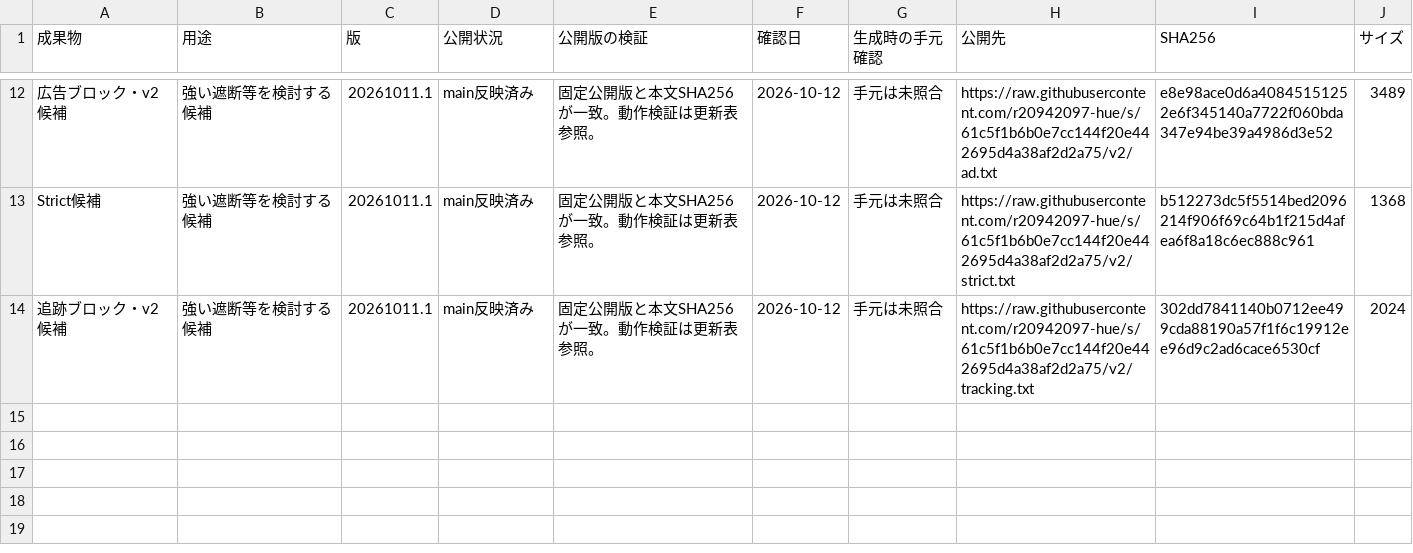
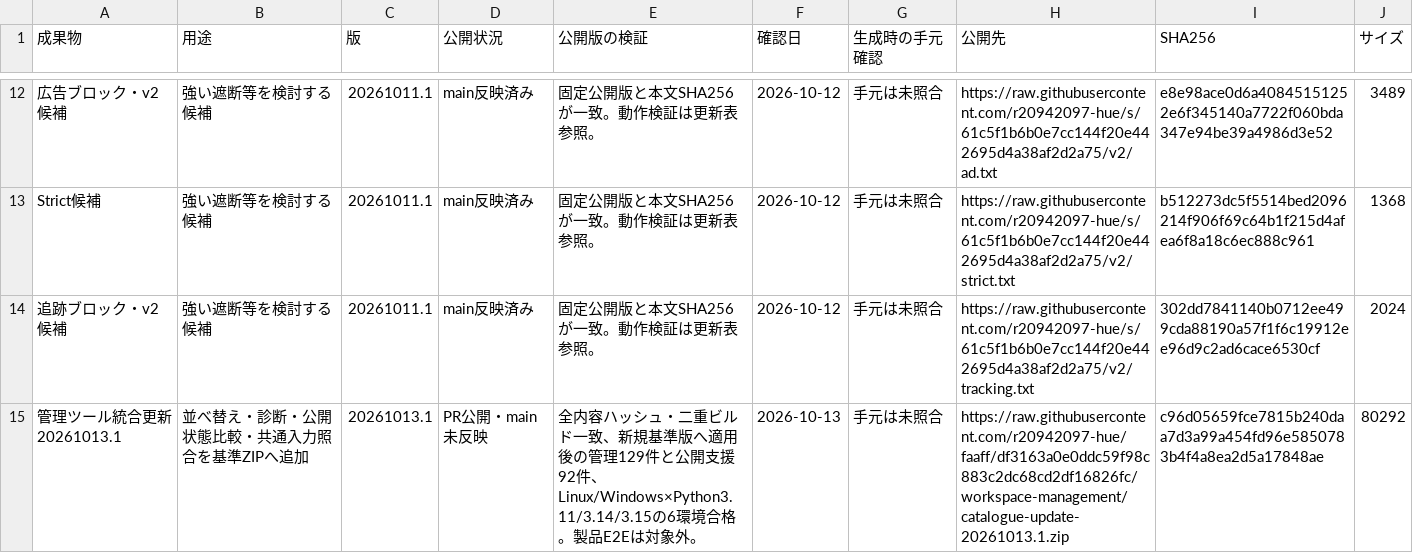
Before and after one commit to r20942097-hue/faaff, a CSV file: workspace-management/artifacts.csv, drawn as a sheet; only a part is shown, gaps mark what is left out.

Commit message:
Update fourteen-deliverable catalogue and verified integration guidance

```diff
--- a/workspace-management/artifacts.csv
+++ b/workspace-management/artifacts.csv
@@ -14 +14,2 @@ Strict候補,強い遮断等を検討する候補,20261011.1,main反映済み,
 追跡ブロック・v2候補,強い遮断等を検討する候補,20261011.1,main反映済み,固定公開版と本文SHA256が一致。動作検証は更新表参照。,2026-10-12,手元は未照合,https://raw.githubusercontent.com/r20942097-hue/s/61c5f1b6b0e7cc144f20e442695d4a38af2d2a75/v2/tracking.txt,302dd7841140b0712ee499cda88190a57f1f6c19912ee96d9c2ad6cace6530cf,2024
+管理ツール統合更新 20261013.1,並べ替え・診断・公開状態比較・共通入力照合を基準ZIPへ追加,20261013.1,PR公開・main未反映,全内容ハッシュ・二重ビルド一致、新規基準版へ適用後の管理129件と公開支援92件、Linux/Windows×Python3.11/3.14/3.15の6環境合格。製品E2Eは対象外。,2026-10-13,手元は未照合,https://raw.githubusercontent.com/r20942097-hue/faaff/df3163a0e0ddc59f98c883c2dc68cd2df16826fc/workspace-management/catalogue-update-20261013.1.zip,c96d05659fce7815b240daa7d3a99a454fd96e5850783b4f4a8ea2d5a17848ae,80292
```
Also changed, not shown: 9 other files.
